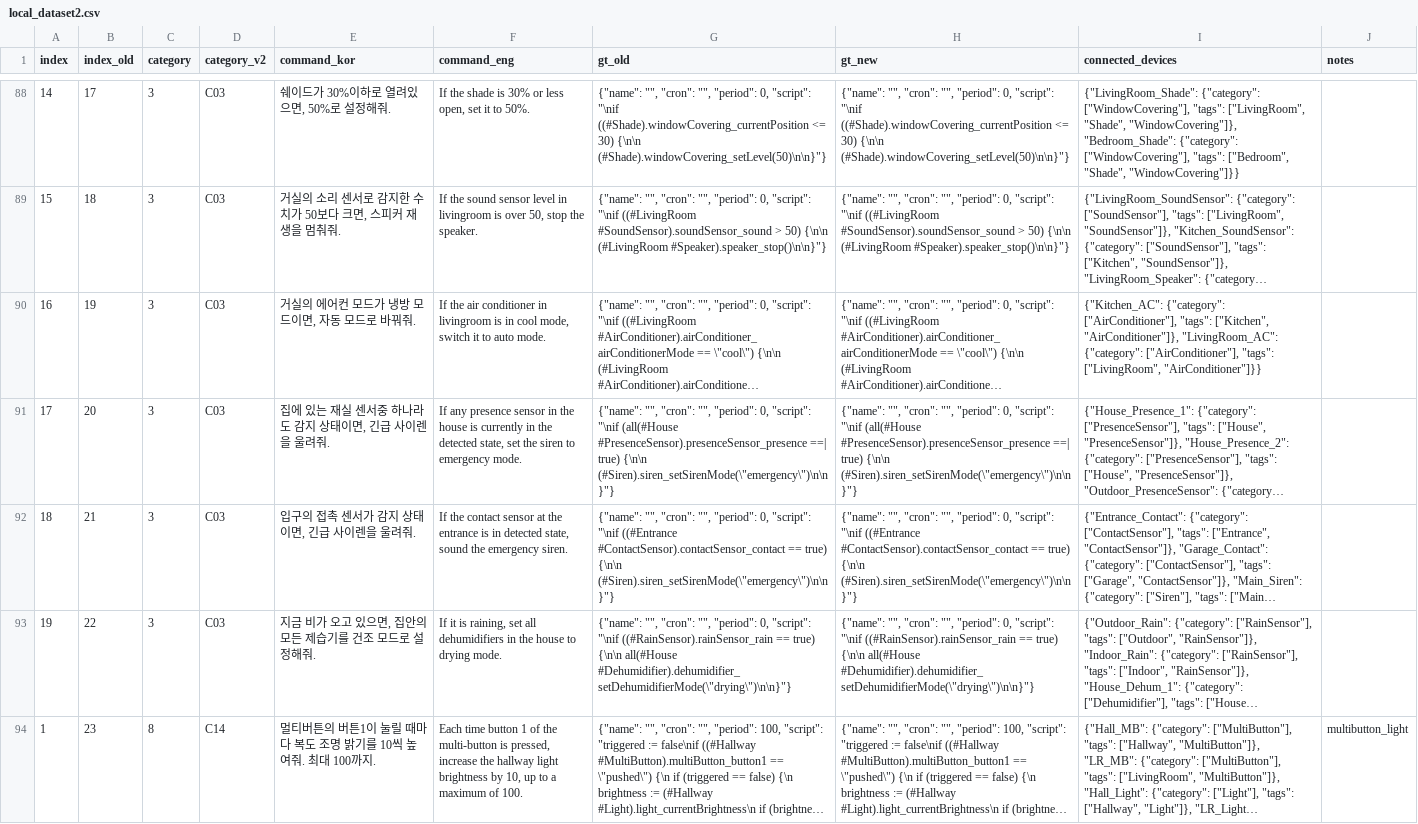
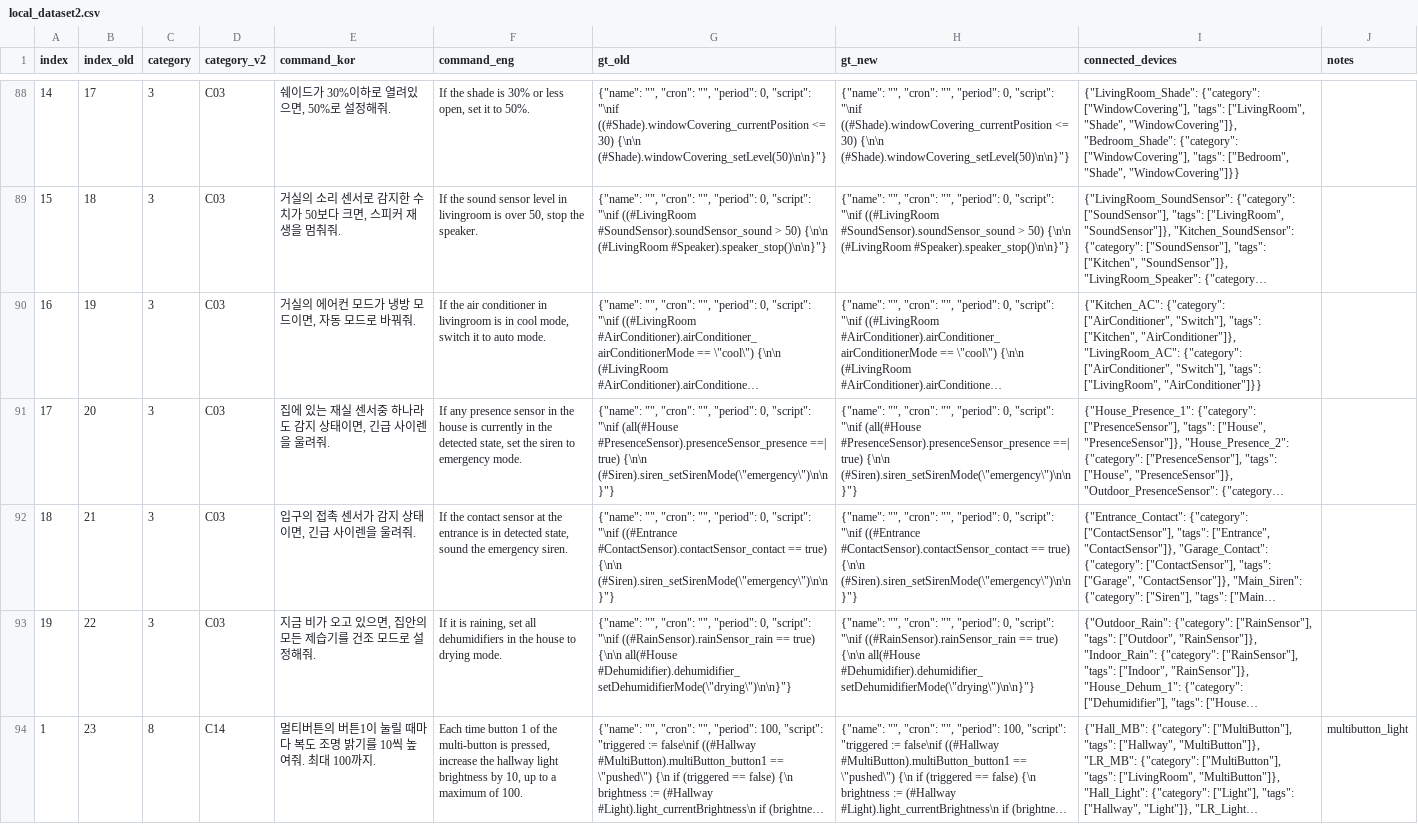
Before and after one commit to Whisoo0817/JoI, a CSV file: dataset_migration/local_dataset2.csv, drawn as a sheet; only a part is shown, gaps mark what is left out; long unchanged cells end in …; the diff covers the shown part only; the diff names each change by its address in the sheet, - before the commit and + after, or states it on an @@ line.

```diff
--- a/dataset_migration/local_dataset2.csv
+++ b/dataset_migration/local_dataset2.csv
-I90 (connected_devices): {"Kitchen_AC": {"category": ["AirConditioner"], "tags": ["Kitchen", "AirConditioner"]}, "LivingRoom_AC": {"category": ["AirConditioner"], "tags": ["LivingRoom",…
+I90 (connected_devices): {"Kitchen_AC": {"category": ["AirConditioner", "Switch"], "tags": ["Kitchen", "AirConditioner"]}, "LivingRoom_AC": {"category": ["AirConditioner", "Switch"], "tags": ["LivingRoom",…
```
Also changed, not shown: 12 edited cells elsewhere in this file.
